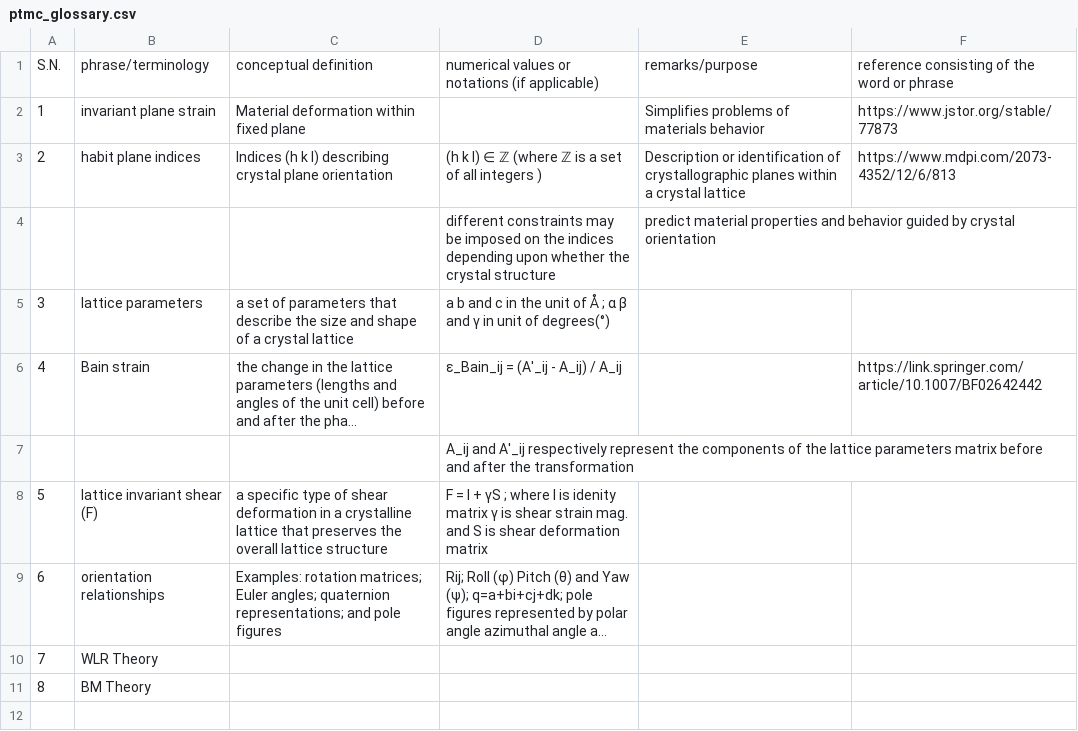
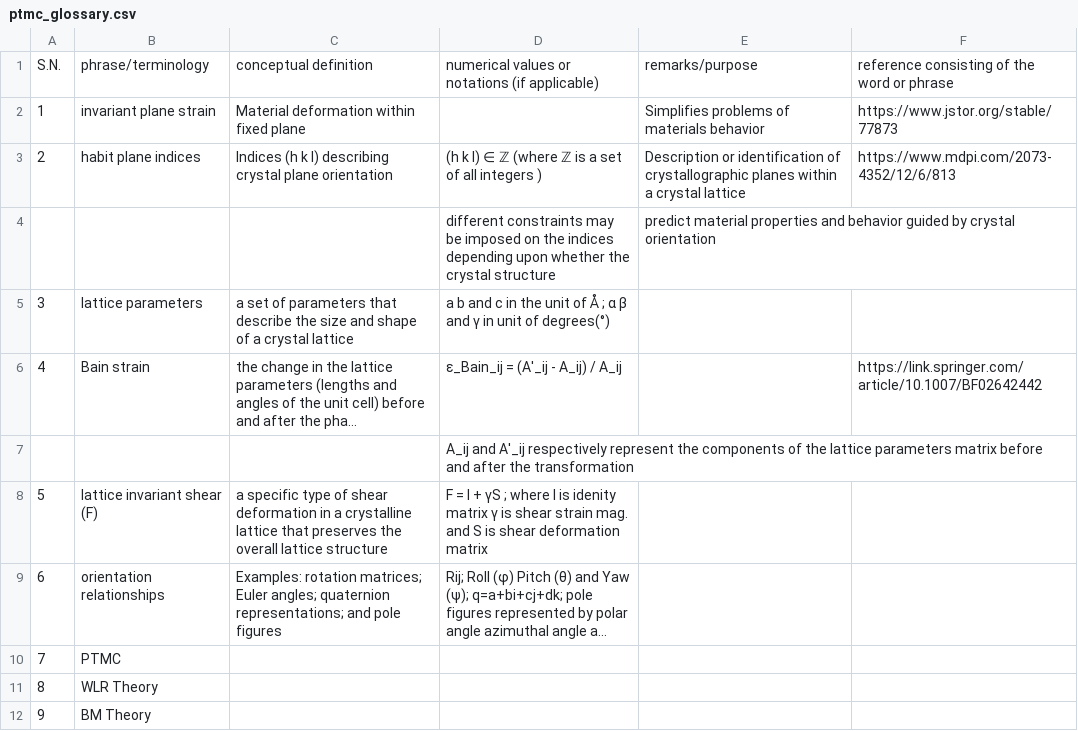
Before and after one commit to anilkunwar/martensitic_alloys, a CSV file: ptmc_glossary.csv, drawn as a sheet; long unchanged cells end in …; addresses are those after the commit; the diff names each change by its address in the sheet, - before the commit and + after, or states it on an @@ line.

Commit message:
Update ptmc_glossary.csv

```diff
--- a/ptmc_glossary.csv
+++ b/ptmc_glossary.csv
+row 10: 7 | PTMC
@@ column A renumbered from row 11 down @@
```
